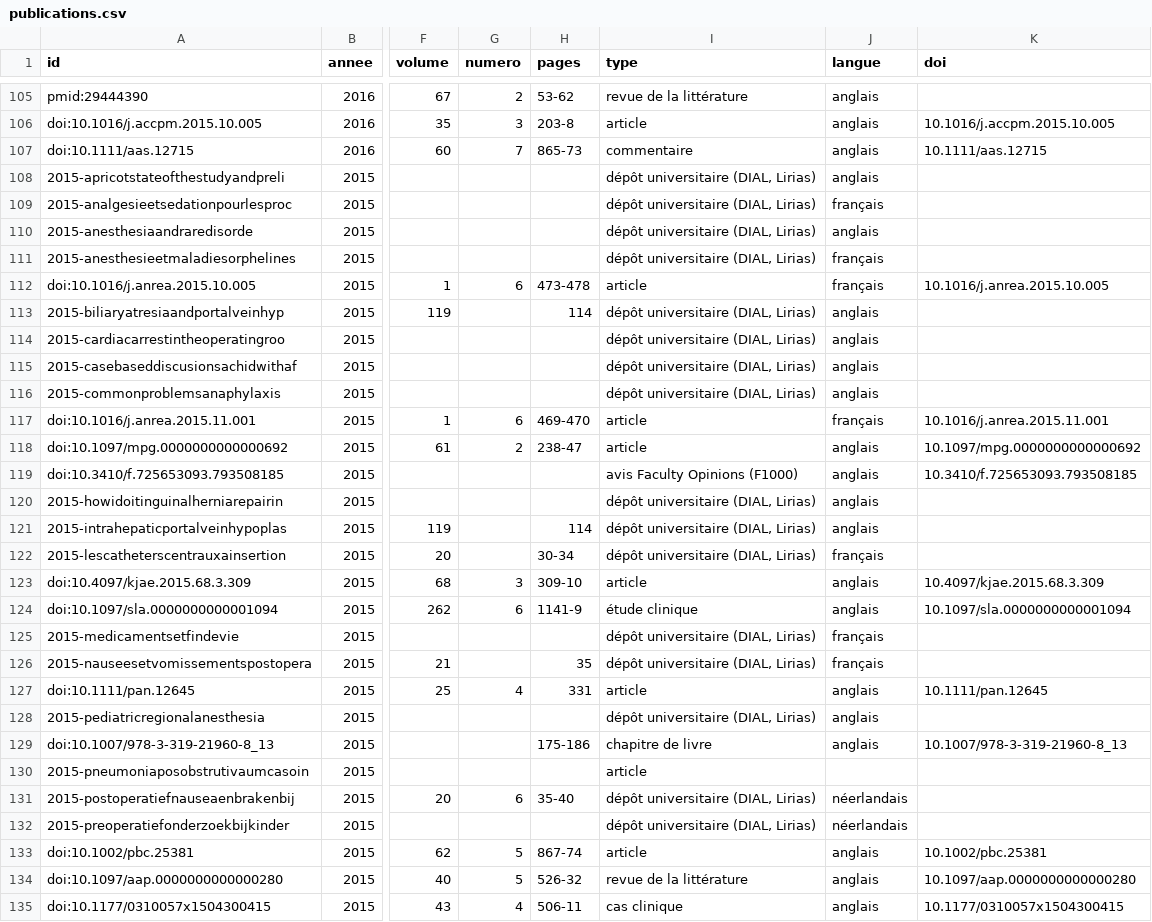
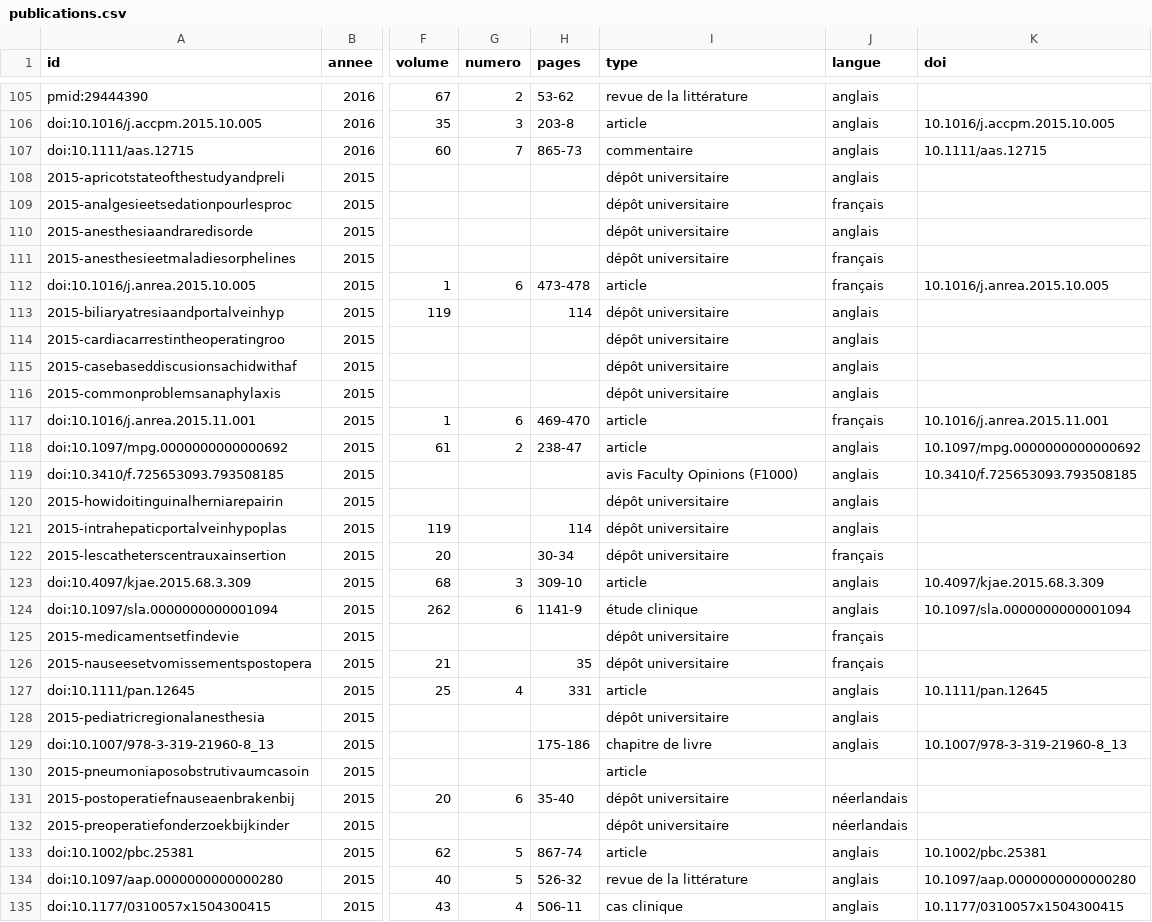
Before and after one commit to ici-be/francis-veyckemans, a CSV file: donnees/publications.csv, drawn as a sheet; only a part is shown, gaps mark what is left out; the diff covers the shown part only; the diff names each change by its address in the sheet, - before the commit and + after, or states it on an @@ line.

```diff
--- a/donnees/publications.csv
+++ b/donnees/publications.csv
-I108:I111 (type): dépôt universitaire (DIAL, Lirias)
+I108:I111 (type): dépôt universitaire
-I113:I116 (type): dépôt universitaire (DIAL, Lirias)
+I113:I116 (type): dépôt universitaire
-I120:I122 (type): dépôt universitaire (DIAL, Lirias)
+I120:I122 (type): dépôt universitaire
-I125:I126 (type): dépôt universitaire (DIAL, Lirias)
+I125:I126 (type): dépôt universitaire
-I128 (type): dépôt universitaire (DIAL, Lirias)
+I128 (type): dépôt universitaire
-I131:I132 (type): dépôt universitaire (DIAL, Lirias)
+I131:I132 (type): dépôt universitaire
```
Also changed, not shown: 28 edited cells elsewhere in this file, 2 other files.
